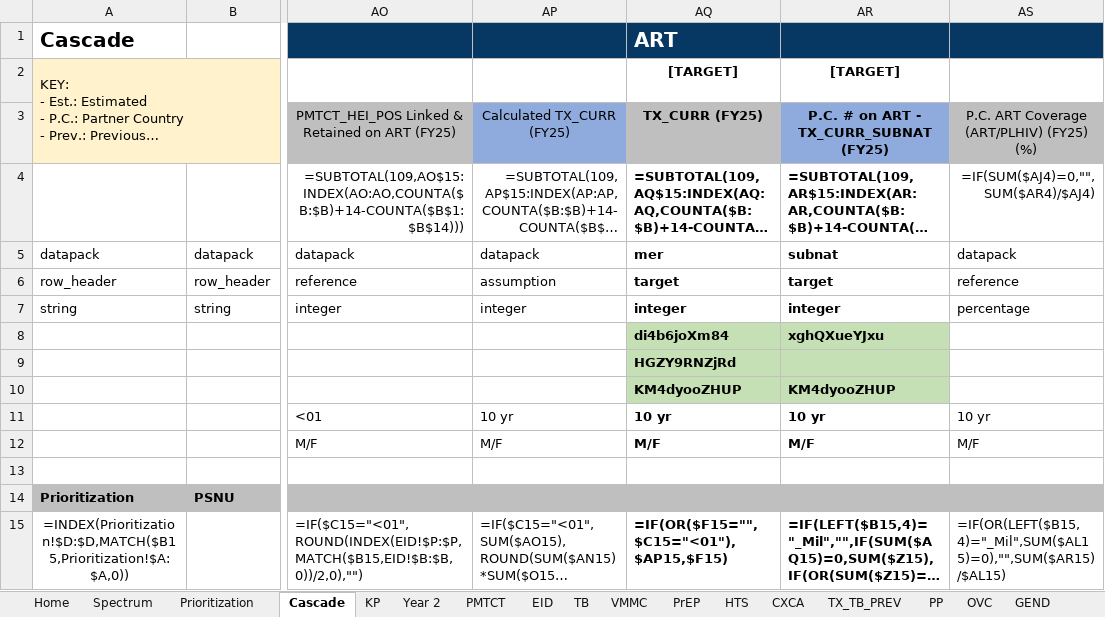
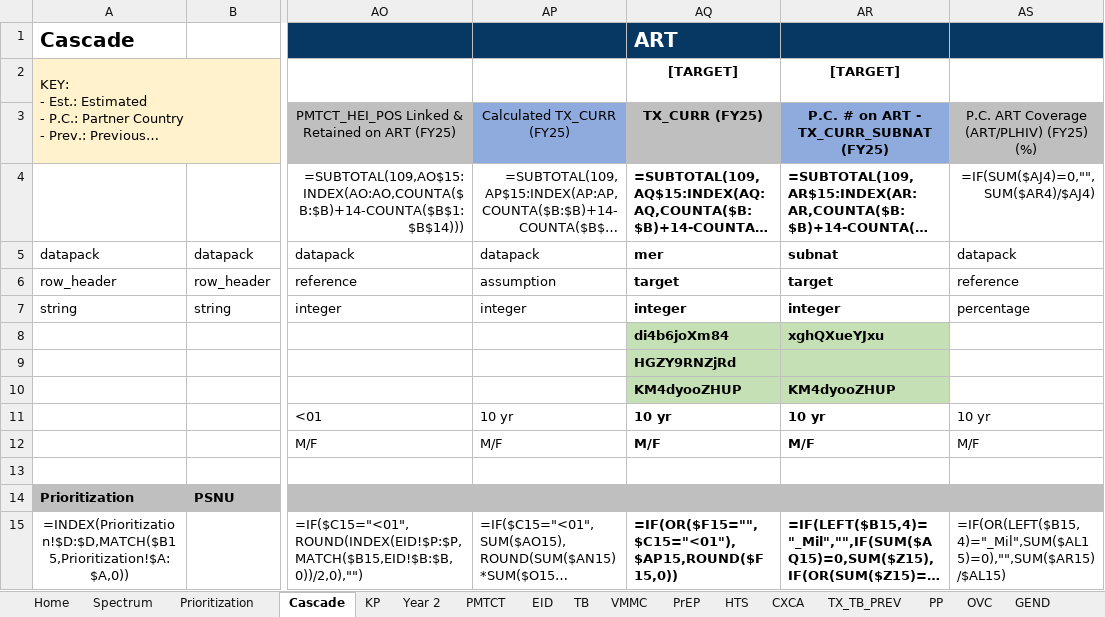
Before and after one commit to pepfar-datim/datapackr, an Excel workbook: inst/extdata/COP24_Data_Pack_Template.xlsx, sheet Cascade, drawn as a sheet; only a part is shown, gaps mark what is left out; long unchanged cells end in …; values as stored, in another font and other column widths than the file's, no borders; formulas are shown in place of their values; conditional formats not drawn; the diff names each change by its address in the sheet, - before the commit and + after, or states it on an @@ line.

Commit message:
DP-1031
Updates to formuals in DP that were flagged during COP23

```diff
--- a/inst/extdata/COP24_Data_Pack_Template.xlsx (sheet Cascade)
+++ b/inst/extdata/COP24_Data_Pack_Template.xlsx (sheet Cascade)
-AQ15: =IF(OR($F15="",$C15="<01"),$AP15,$F15)
+AQ15: =IF(OR($F15="",$C15="<01"),$AP15,ROUND($F15,0))
```
Also changed, not shown: sheet Year 2, sheet PrEP, sheet HTS.
